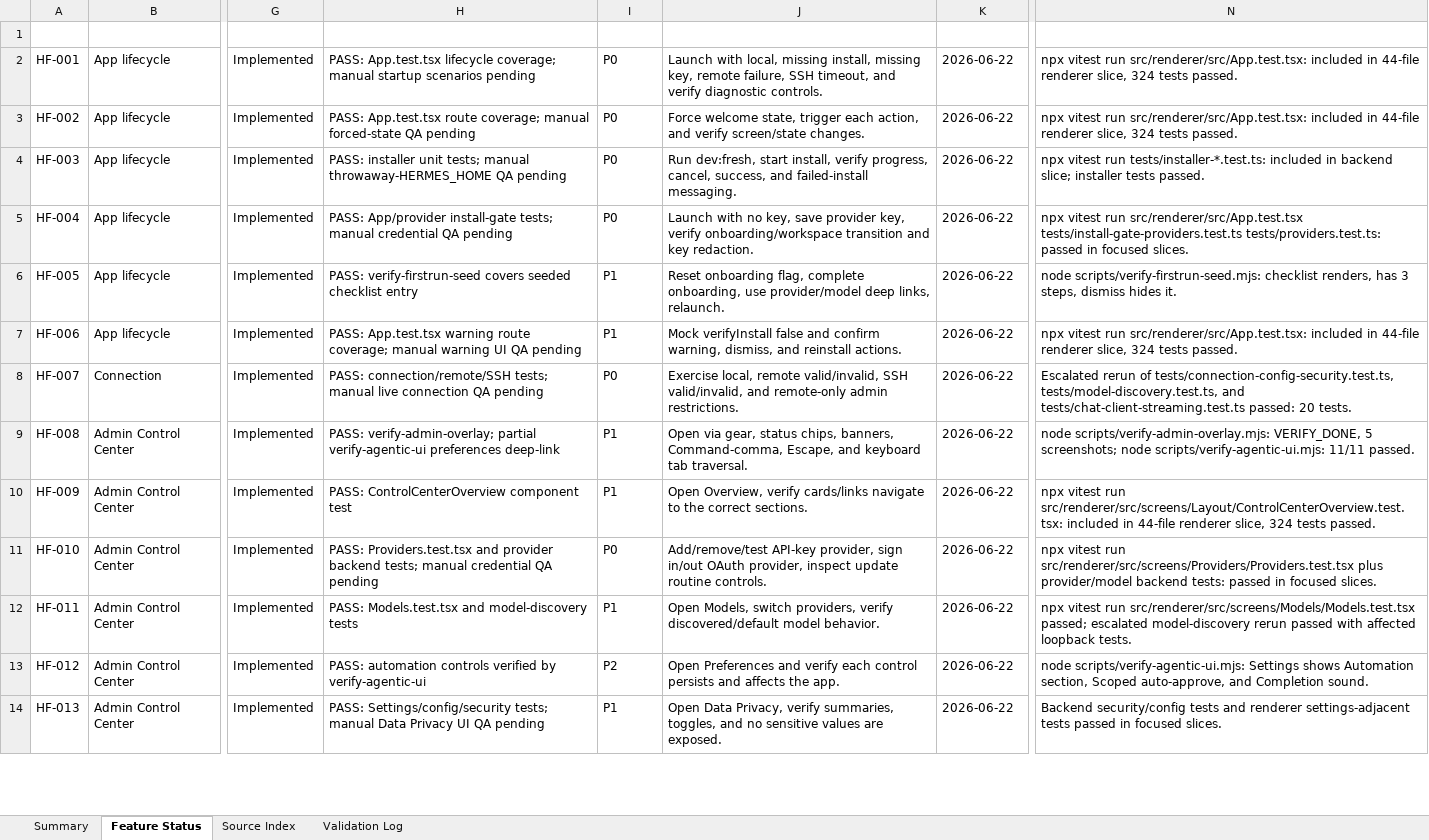
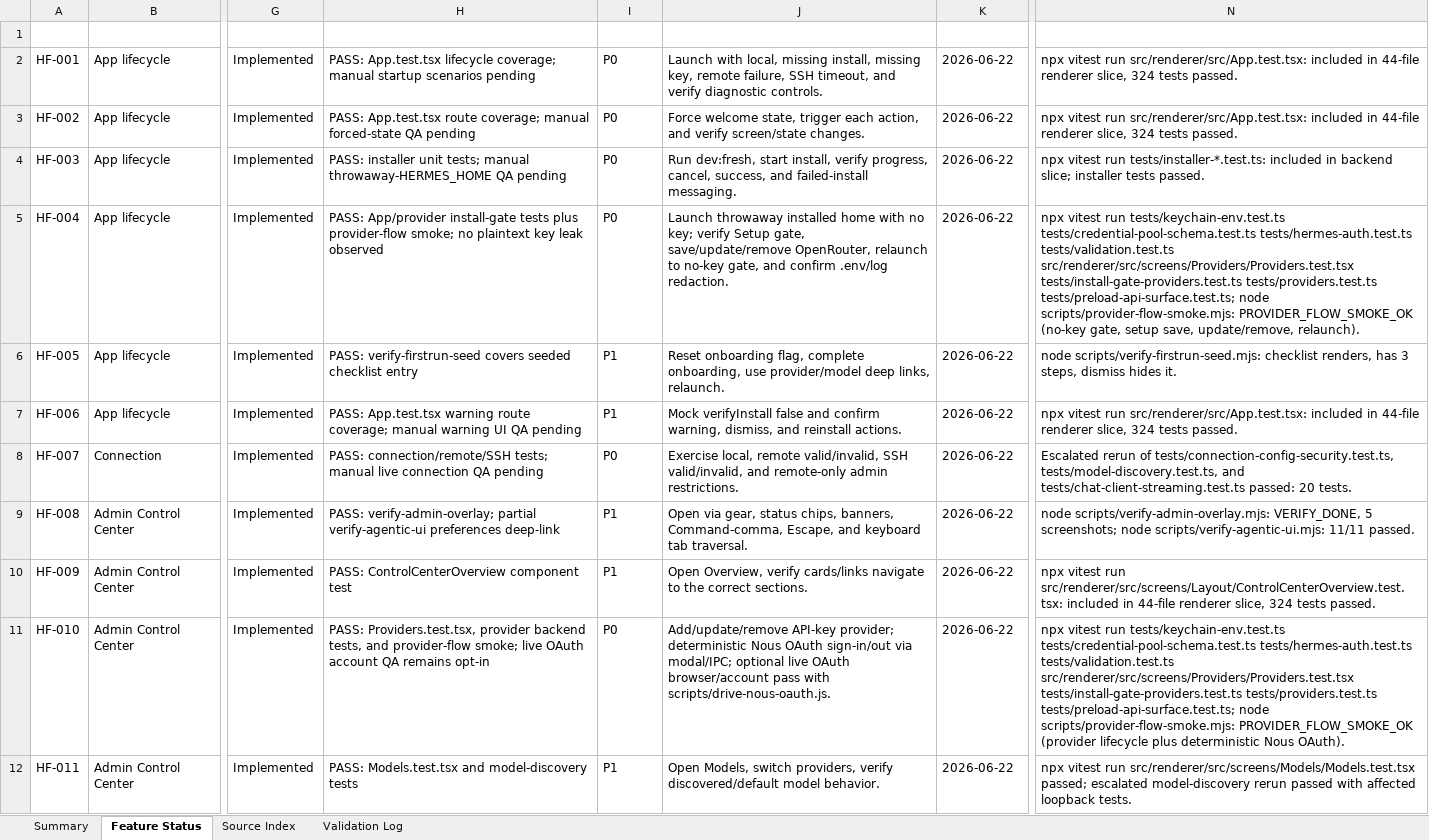
Before and after one commit to fathah/hermes-desktop, an Excel workbook: docs/feature-status/hermes-feature-status.xlsx, sheet Feature Status, drawn as a sheet; only a part is shown, gaps mark what is left out; the shorter side is filled out with more unchanged rows; values as stored, in another font and other column widths than the file's, no borders; table styles not drawn; the diff names each change by its address in the sheet, - before the commit and + after, or states it on an @@ line.

Commit message:
fix: prove provider credential lifecycle

```diff
--- a/docs/feature-status/hermes-feature-status.xlsx (sheet Feature Status)
+++ b/docs/feature-status/hermes-feature-status.xlsx (sheet Feature Status)
-H5 (Current Test Status): …App/provider install-gate tests; manual credential QA pending
+H5 (Current Test Status): …App/provider install-gate tests plus provider-flow smoke; no plaintext key leak observed
-J5 (Manual Test Plan): Launch with no key, save provider key, verify onboarding/workspace transition and key redaction.
+J5 (Manual Test Plan): Launch throwaway installed home with no key; verify Setup gate, save/update/remove OpenRouter, relaunch to no-key gate, and confirm .env/log redaction.
-N5 (Retest Evidence): …vitest run src/renderer/src/App.test.tsx tests/install-gate-providers.test.ts tests/providers.test.ts: passed in focused slices.
+N5 (Retest Evidence): …vitest run tests/keychain-env.test.ts tests/credential-pool-schema.test.ts tests/hermes-auth.test.ts tests/validation.test.ts src/renderer/src/screens/Providers/Providers.test.tsx tests/install-gate-providers.test.ts tests/providers.test.ts tests/preload-api-surface.test.ts; node scripts/provider-flow-smoke.mjs: PROVIDER_FLOW_SMOKE_OK (no-key gate, setup save, update/remove, relaunch).
-H11 (Current Test Status): PASS: Providers.test.tsx and provider backend tests; manual credential QA pending
+H11 (Current Test Status): PASS: Providers.test.tsx, provider backend tests, and provider-flow smoke; live OAuth account QA remains opt-in
-J11 (Manual Test Plan): Add/remove/test API-key provider, sign in/out OAuth provider, inspect update routine controls.
+J11 (Manual Test Plan): Add/update/remove API-key provider; deterministic Nous OAuth sign-in/out via modal/IPC; optional live OAuth browser/account pass with scripts/drive-nous-oauth.js.
-N11 (Retest Evidence): …vitest run src/renderer/src/screens/Providers/Providers.test.tsx plus provider/model backend tests: passed in focused slices.
+N11 (Retest Evidence): …vitest run tests/keychain-env.test.ts tests/credential-pool-schema.test.ts tests/hermes-auth.test.ts tests/validation.test.ts src/renderer/src/screens/Providers/Providers.test.tsx tests/install-gate-providers.test.ts tests/providers.test.ts tests/preload-api-surface.test.ts; node scripts/provider-flow-smoke.mjs: PROVIDER_FLOW_SMOKE_OK (provider lifecycle plus deterministic Nous OAuth).
```
Also changed, not shown: sheet Validation Log, 6 other files.
